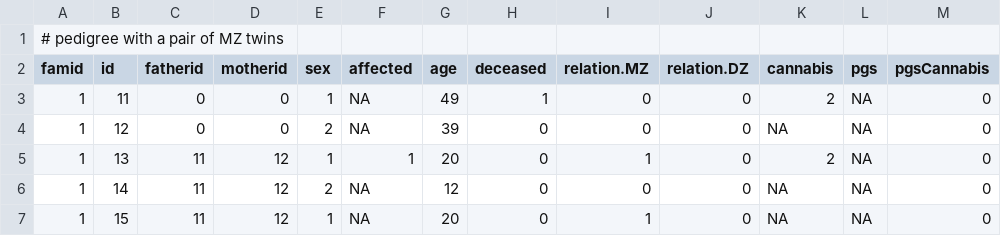
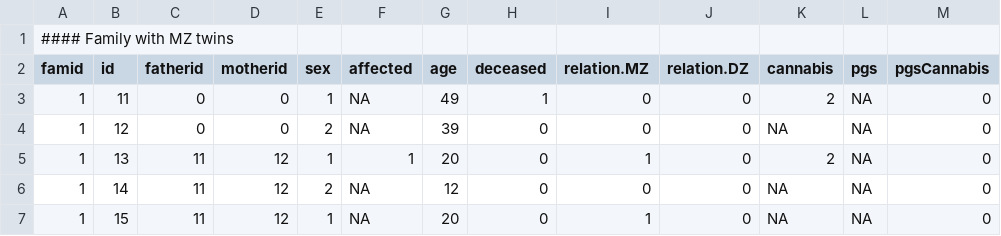
Before and after one commit to DesmondCampbell/diseaseRiskPredictorShinyApp, a TSV file: pedigrees/ped.p2c3.affectedMz.tsv, drawn as a sheet.

```diff
--- a/pedigrees/ped.p2c3.affectedMz.tsv
+++ b/pedigrees/ped.p2c3.affectedMz.tsv
@@ -1,2 +1,2 @@
-# pedigree with a pair of MZ twins
+#### Family with MZ twins
 famid	id	fatherid	motherid	sex	affected	age	deceased	relation.MZ	relation.DZ	cannabis	pgs	pgsCannabis
```
Also changed, not shown: pedigrees/OLD/ped.p2c3.5u.tsv, pedigrees/ped.consanguineous.tsv, 27 other files.
